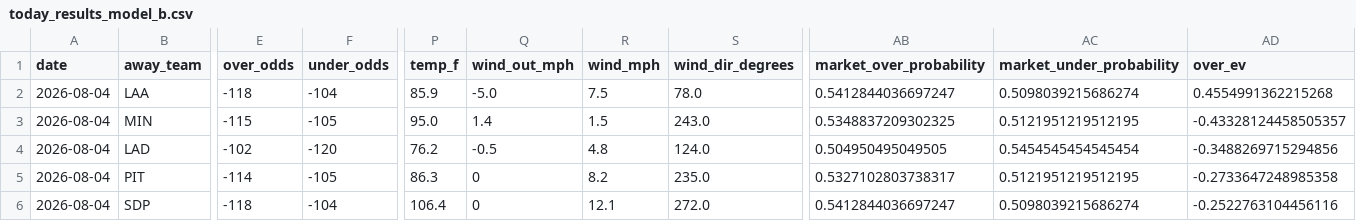
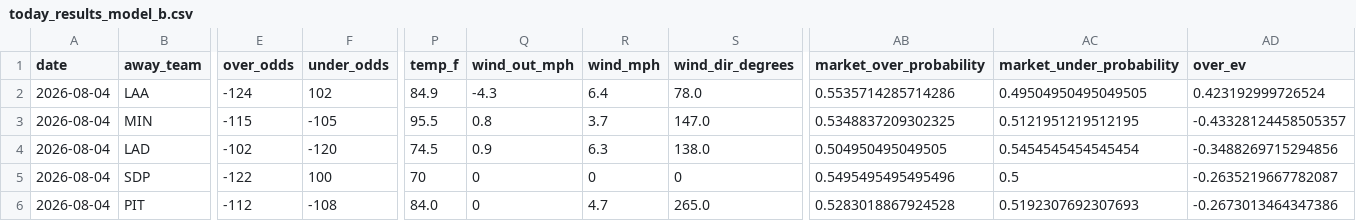
Before and after one commit to Jackstein0/atsrecipts-live-model, a CSV file: atsrecipts-upload-ready/data/processed/today_results_model_b.csv, drawn as a sheet; only a part is shown, gaps mark what is left out; removed rows and columns are numbered as before the commit, all else as after; rows hold the shown columns only; the diff covers the shown part only; the diff names each change by its address in the sheet, - before the commit and + after, or states it on an @@ line.

```diff
--- a/atsrecipts-upload-ready/data/processed/today_results_model_b.csv
+++ b/atsrecipts-upload-ready/data/processed/today_results_model_b.csv
-E2 (over_odds): -118
+E2 (over_odds): -124
-F2 (under_odds): -104
+F2 (under_odds): 102
-P2 (temp_f): 85.9
+P2 (temp_f): 84.9
-Q2 (wind_out_mph): -5.0
+Q2 (wind_out_mph): -4.3
-R2 (wind_mph): 7.5
+R2 (wind_mph): 6.4
-AB2 (market_over_probability): 0.5412844036697247
+AB2 (market_over_probability): 0.5535714285714286
-AC2 (market_under_probability): 0.5098039215686274
+AC2 (market_under_probability): 0.49504950495049505
-AD2 (over_ev): 0.4554991362215268
+AD2 (over_ev): 0.423192999726524
-P3 (temp_f): 95.0
+P3 (temp_f): 95.5
-Q3 (wind_out_mph): 1.4
+Q3 (wind_out_mph): 0.8
-R3 (wind_mph): 1.5
+R3 (wind_mph): 3.7
-S3 (wind_dir_degrees): 243.0
+S3 (wind_dir_degrees): 147.0
-P4 (temp_f): 76.2
+P4 (temp_f): 74.5
-Q4 (wind_out_mph): -0.5
+Q4 (wind_out_mph): 0.9
-R4 (wind_mph): 4.8
+R4 (wind_mph): 6.3
-S4 (wind_dir_degrees): 124.0
+S4 (wind_dir_degrees): 138.0
+row 5: 2026-08-04 | SDP | -122 | 100 | 70 | 0 | 0 | 0 | 0.5495495495495496 | 0.5 | -0.2635219667782087
-E6 (over_odds): -114
+E6 (over_odds): -112
-F6 (under_odds): -105
+F6 (under_odds): -108
-P6 (temp_f): 86.3
+P6 (temp_f): 84.0
-R6 (wind_mph): 8.2
+R6 (wind_mph): 4.7
-S6 (wind_dir_degrees): 235.0
+S6 (wind_dir_degrees): 265.0
-AB6 (market_over_probability): 0.5327102803738317
+AB6 (market_over_probability): 0.5283018867924528
-AC6 (market_under_probability): 0.5121951219512195
+AC6 (market_under_probability): 0.5192307692307693
-AD6 (over_ev): -0.2733647248985358
+AD6 (over_ev): -0.2673013464347386
-row 6: 2026-08-04 | SDP | -118 | -104 | 106.4 | 0 | 12.1 | 272.0 | 0.5412844036697247 | 0.5098039215686274 | -0.2522763104456116
```
Also changed, not shown: 1 added row, 1 removed row and 42 edited cells elsewhere in this file, atsrecipts-upload-ready/data/processed/pick_tracker_model_b.csv, atsrecipts-upload-ready/data/processed/today_board.csv, 9 other files.
